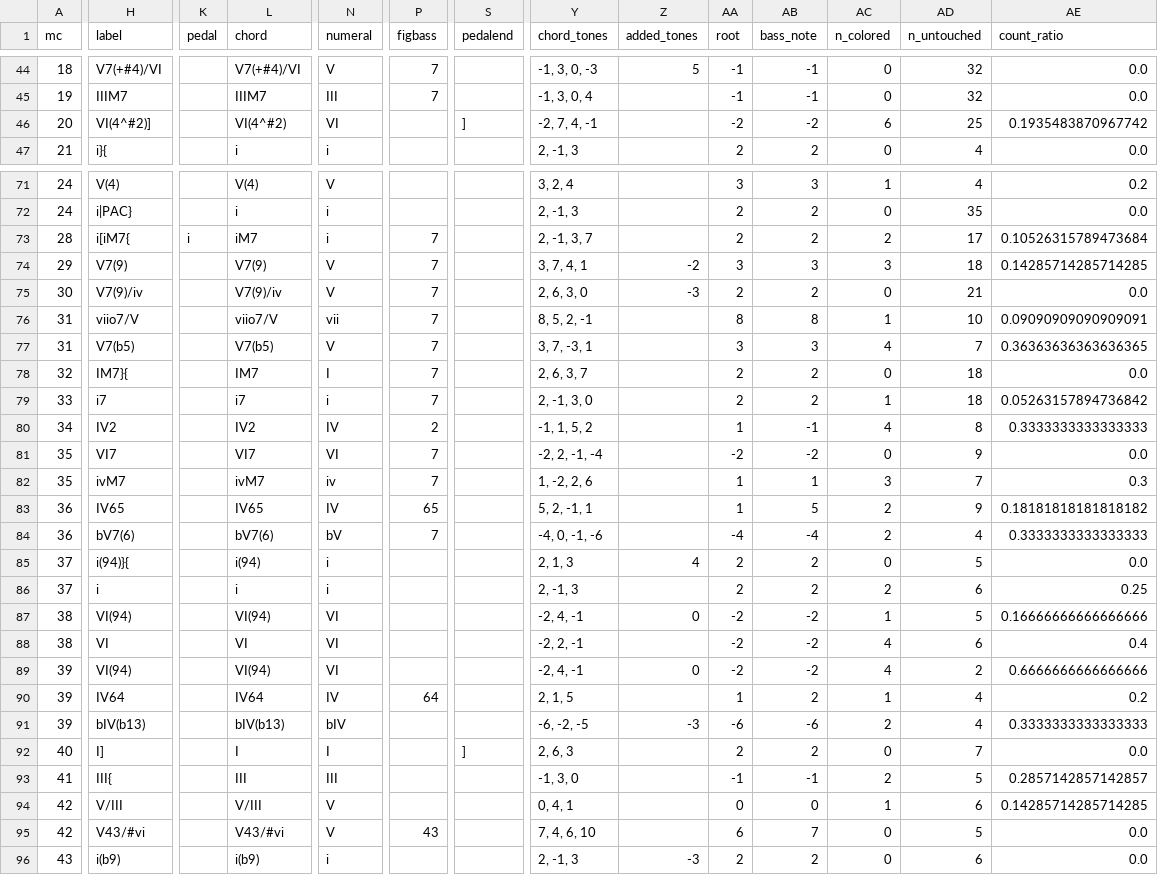
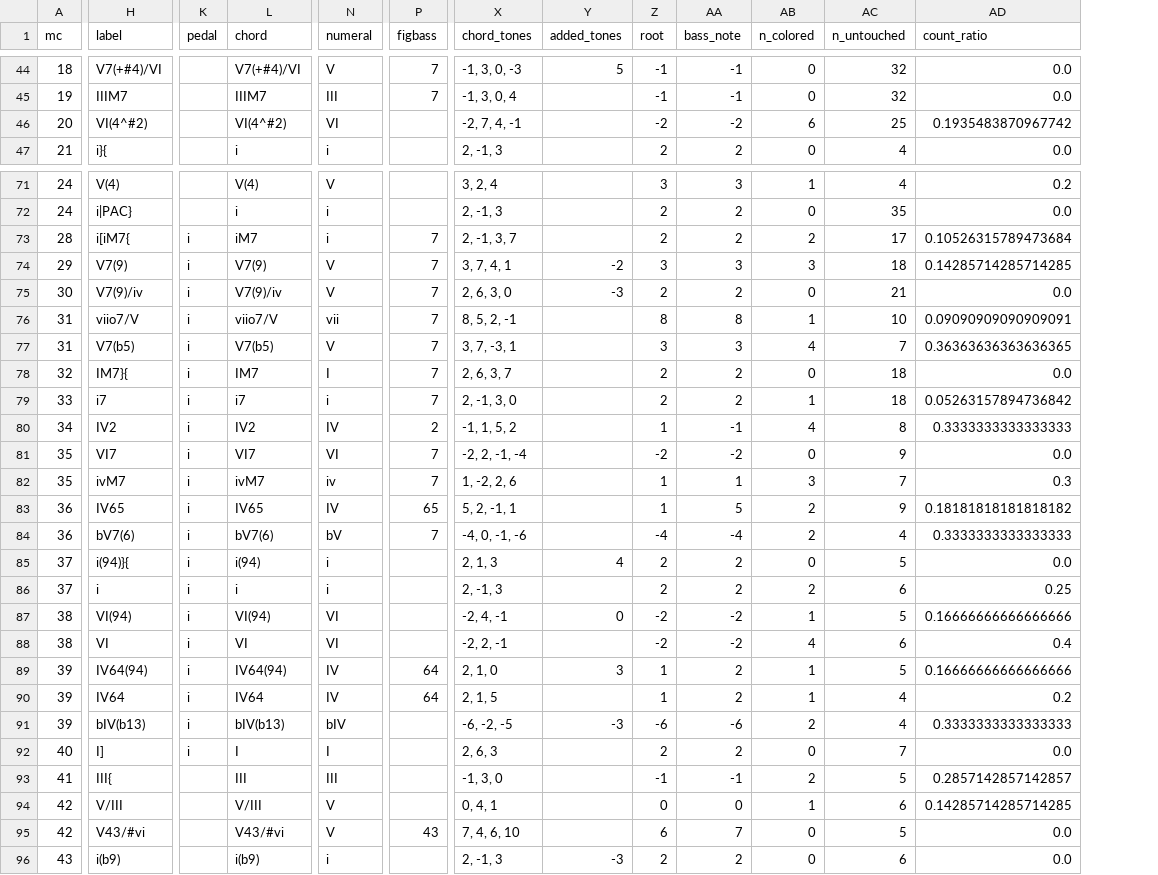
Before and after one commit to DCMLab/rachmaninoff_piano, a TSV file: reviewed/op42_20_reviewed.tsv, drawn as a sheet; only a part is shown, gaps mark what is left out; removed rows and columns are numbered as before the commit, all else as after; the diff covers the shown part only; the diff names each change by its address in the sheet, - before the commit and + after, or states it on an @@ line.

```diff
--- a/reviewed/op42_20_reviewed.tsv
+++ b/reviewed/op42_20_reviewed.tsv
-column S (pedalend), row 46: ]; row 92: ]
-H46 (label): VI(4^#2)]
+H46 (label): VI(4^#2)
-K74:K92 (pedal): (empty)
+K74:K92 (pedal): i
-H89 (label): VI(94)
+H89 (label): IV64(94)
-L89 (chord): VI(94)
+L89 (chord): IV64(94)
-N89 (numeral): VI
+N89 (numeral): IV
-P89 (figbass): (empty)
+P89 (figbass): 64
-X89 (chord_tones): -2, 4, -1
+X89 (chord_tones): 2, 1, 0
-Y89 (added_tones): 0
+Y89 (added_tones): 3
-Z89 (root): -2
+Z89 (root): 1
-AA89 (bass_note): -2
+AA89 (bass_note): 2
-AB89 (n_colored): 4
+AB89 (n_colored): 1
-AC89 (n_untouched): 2
+AC89 (n_untouched): 5
-AD89 (count_ratio): 0.6666666666666666
+AD89 (count_ratio): 0.16666666666666666
```
Also changed, not shown: 3 edited cells elsewhere in this file, harmonies/op42_20.tsv, 2 other files.
